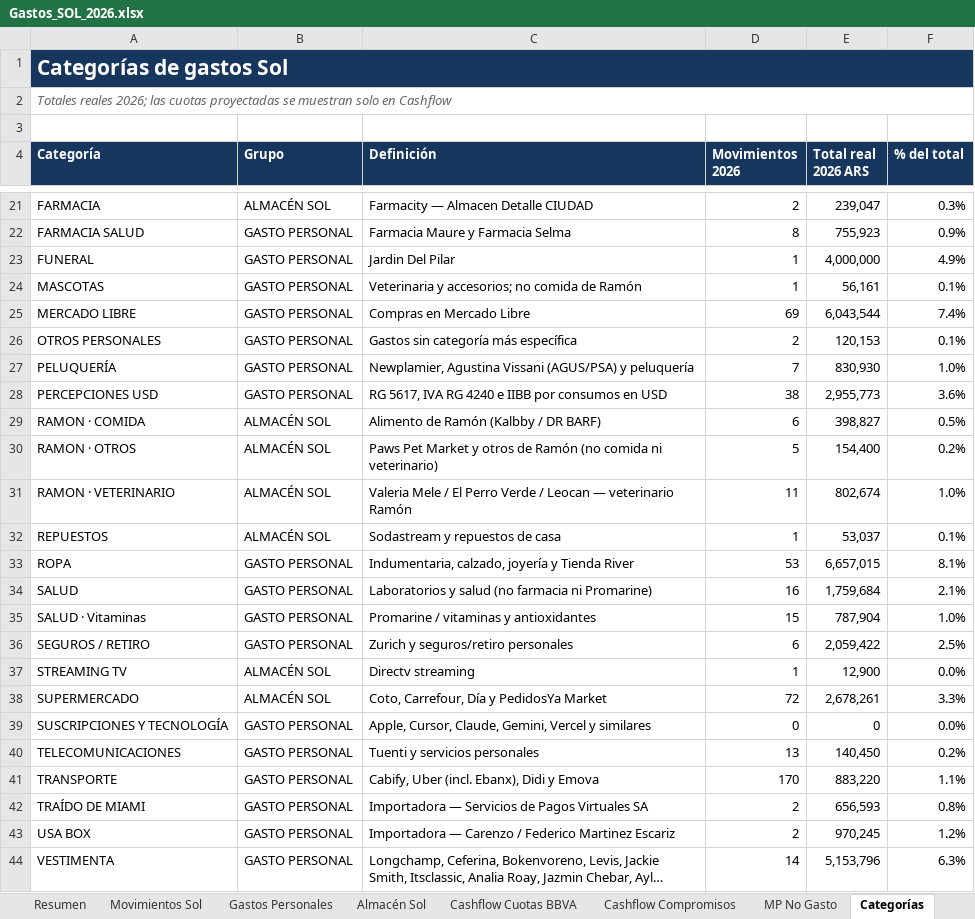
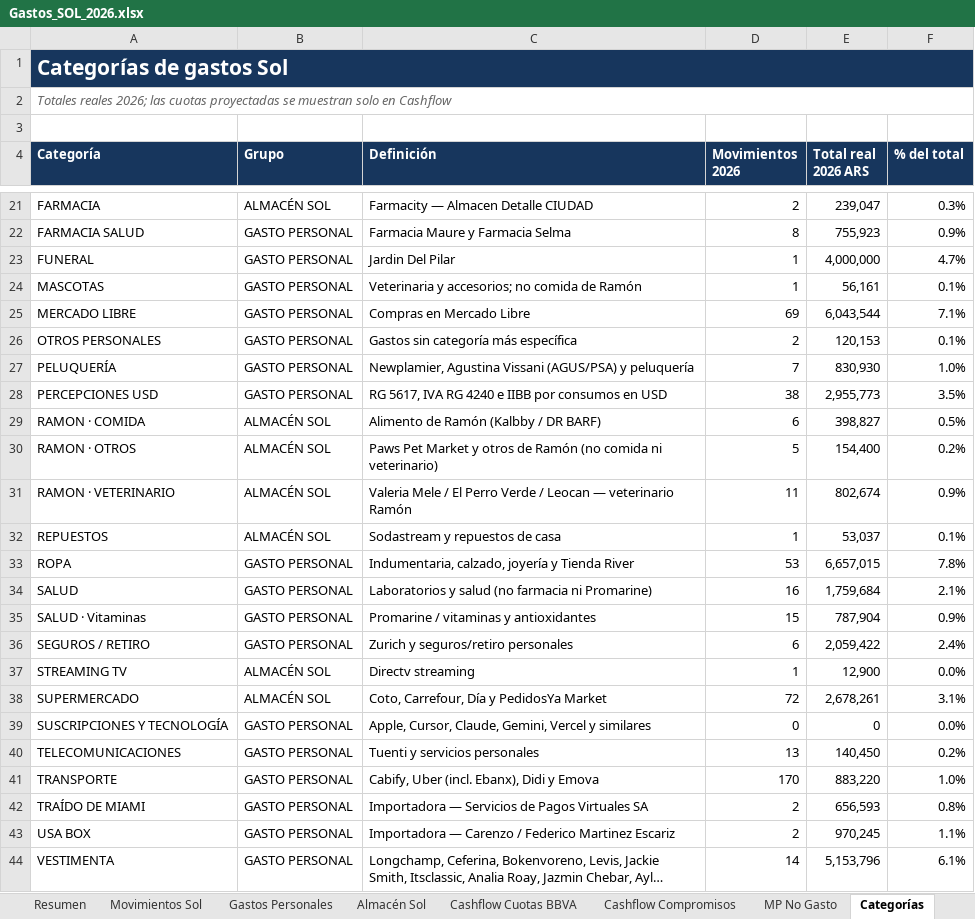
Before and after one commit to solzito148/budget, an Excel workbook: SOL/Gastos_SOL_2026.xlsx, sheet Categorías, drawn as a sheet; only a part is shown, gaps mark what is left out; long unchanged cells end in …; values as stored, in another font and other column widths than the file's, no borders; table styles not drawn; the diff covers the shown part only; the diff names each change by its address in the sheet, - before the commit and + after, or states it on an @@ line.

```diff
--- a/SOL/Gastos_SOL_2026.xlsx (sheet Categorías)
+++ b/SOL/Gastos_SOL_2026.xlsx (sheet Categorías)
-F23 (% del total): 4.9%
+F23 (% del total): 4.7%
-F25 (% del total): 7.4%
+F25 (% del total): 7.1%
-F28 (% del total): 3.6%
+F28 (% del total): 3.5%
-F31 (% del total): 1.0%
+F31 (% del total): 0.9%
-F33 (% del total): 8.1%
+F33 (% del total): 7.8%
-F35 (% del total): 1.0%
+F35 (% del total): 0.9%
-F36 (% del total): 2.5%
+F36 (% del total): 2.4%
-F38 (% del total): 3.3%
+F38 (% del total): 3.1%
-F41 (% del total): 1.1%
+F41 (% del total): 1.0%
-F43 (% del total): 1.2%
+F43 (% del total): 1.1%
-F44 (% del total): 6.3%
+F44 (% del total): 6.1%
```
Also changed, not shown: 9 edited cells elsewhere in this sheet, sheet Gastos Personales, sheet Movimientos Sol, sheet Resumen, sheet Cashflow Compromisos, sheet Control y fuentes, AVA/Gastos_AVA_2026.xlsx, CIUDAD/Gastos_CIUDAD_1132_2026.xlsx, 2 other files.
